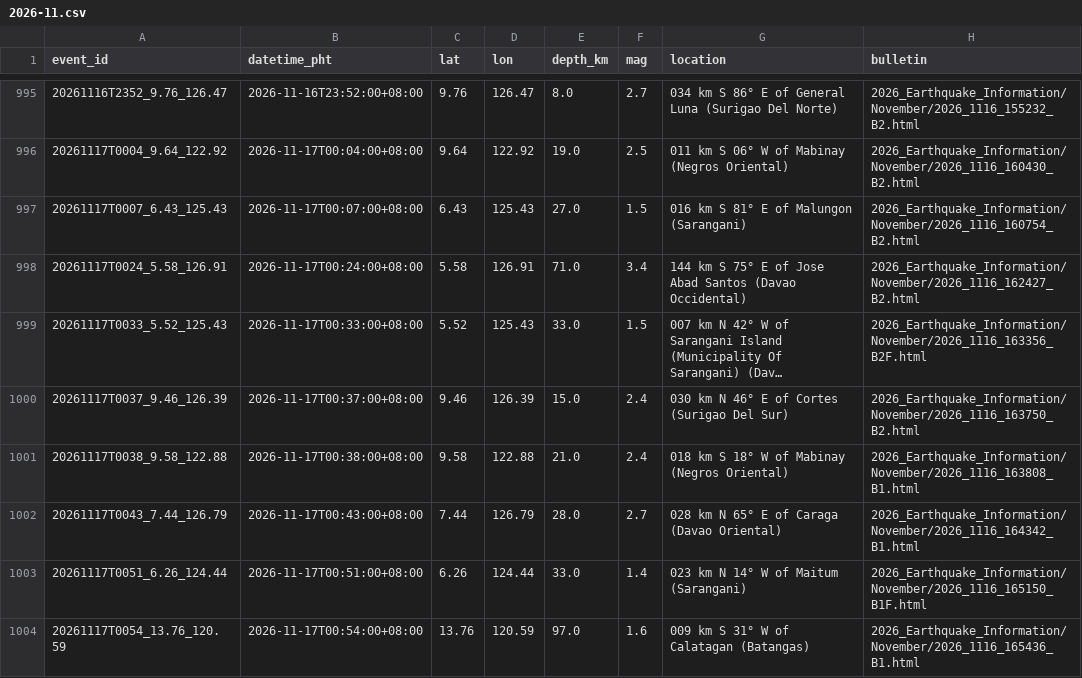
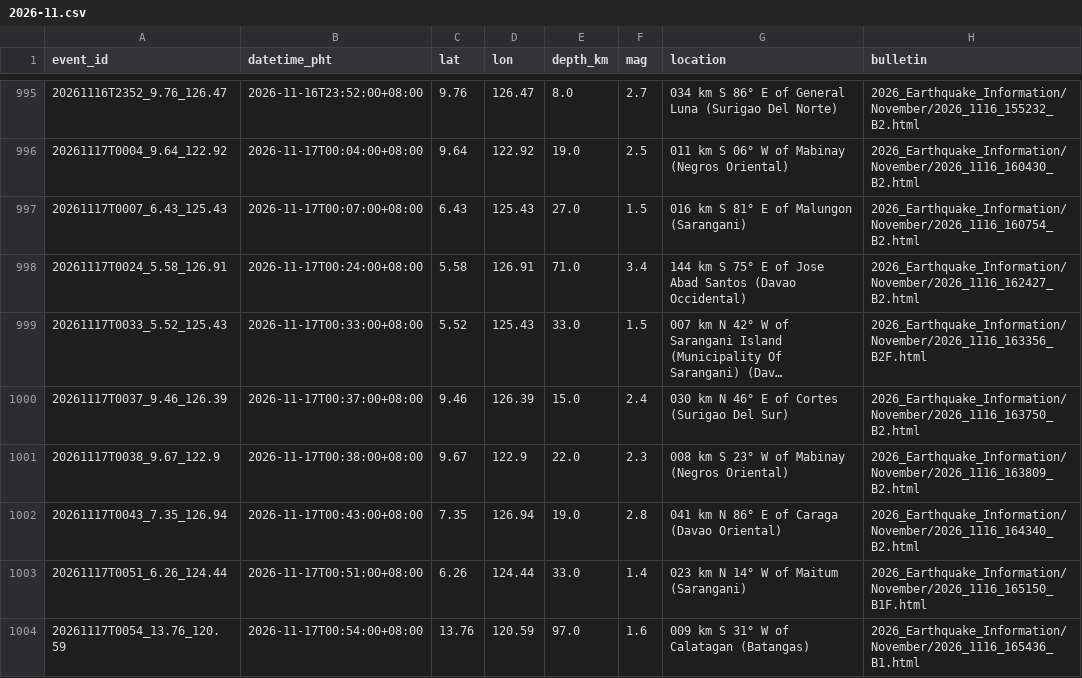
Before and after one commit to krystasis/ph-hazards, a CSV file: data/earthquakes/2026-11.csv, drawn as a sheet; only a part is shown, gaps mark what is left out; long unchanged cells end in ….

```diff
--- a/data/earthquakes/2026-11.csv
+++ b/data/earthquakes/2026-11.csv
@@ -1000,4 +1000,4 @@ event_id,datetime_pht,lat,lon,depth_km,mag,location,bulletin
 20261117T0037_9.46_126.39,2026-11-17T00:37:00+08:00,9.46,126.39,15.0,2.4,030 km N 46° E of Cortes (Surigao Del Sur),2026_Earthquake_Information/November/2026_1116_163750_B2.html
-20261117T0038_9.58_122.88,2026-11-17T00:38:00+08:00,9.58,122.88,21.0,2.4,018 km S 18° W of Mabinay (Negros Oriental),2026_Earthquake_Information/November/2026_1116_163808_B1.html
-20261117T0043_7.44_126.79,2026-11-17T00:43:00+08:00,7.44,126.79,28.0,2.7,028 km N 65° E of Caraga (Davao Oriental),2026_Earthquake_Information/November/2026_1116_164342_B1.html
+20261117T0038_9.67_122.9,2026-11-17T00:38:00+08:00,9.67,122.9,22.0,2.3,008 km S 23° W of Mabinay (Negros Oriental),2026_Earthquake_Information/November/2026_1116_163809_B2.html
+20261117T0043_7.35_126.94,2026-11-17T00:43:00+08:00,7.35,126.94,19.0,2.8,041 km N 86° E of Caraga (Davao Oriental),2026_Earthquake_Information/November/2026_1116_164340_B2.html
 20261117T0051_6.26_124.44,2026-11-17T00:51:00+08:00,6.26,124.44,33.0,1.4,023 km N 14° W of Maitum (Sarangani),2026_Earthquake_Information/November/2026_1116_165150_B1F.html
```
Also changed, not shown: data/river_levels/2026-11.csv, 4 other files.
